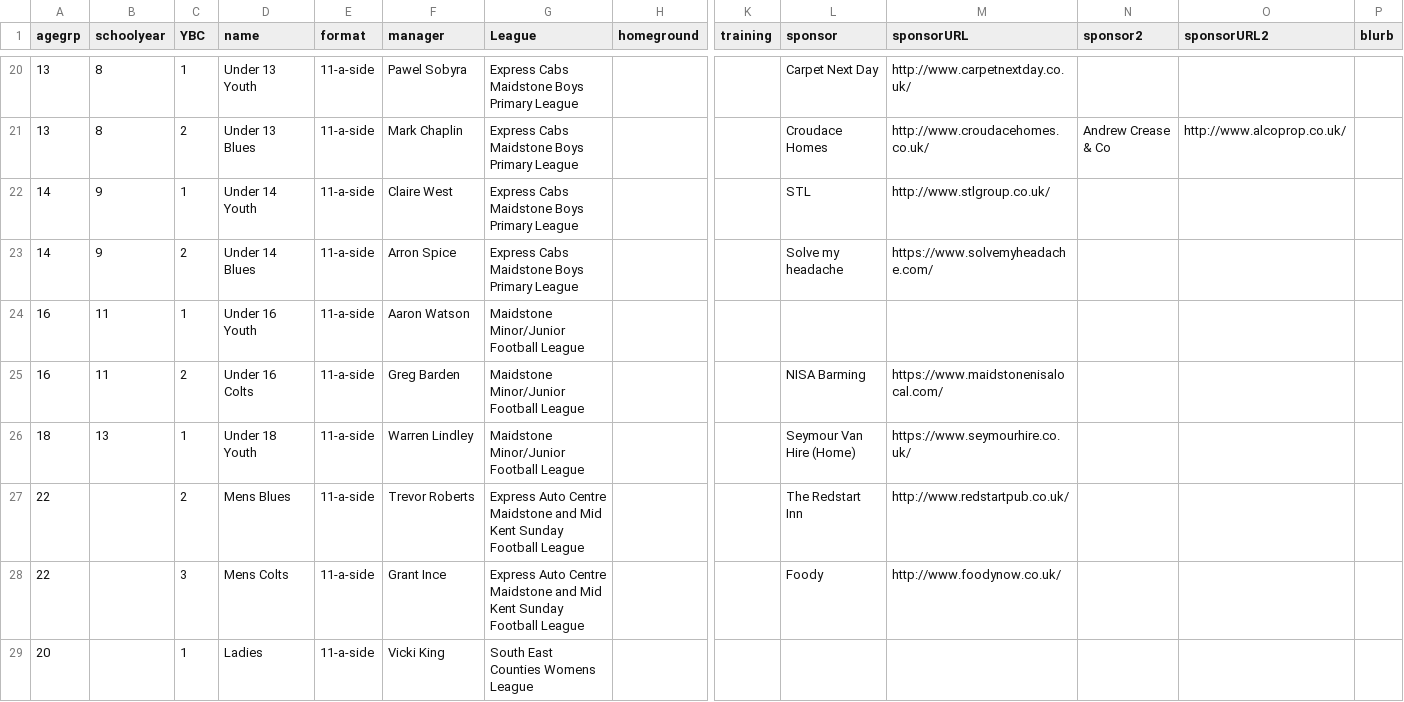
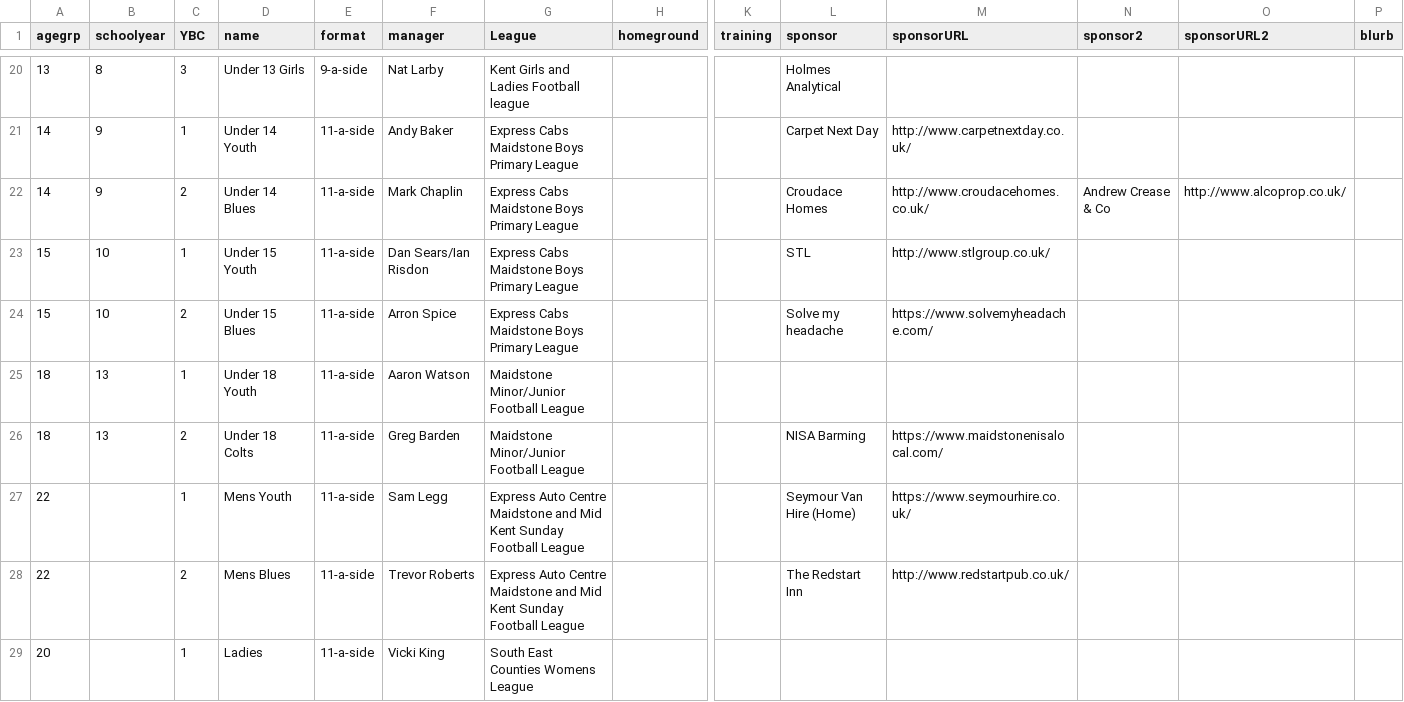
Before and after one commit to BYFC/BYFC.github.io, a CSV file: _data/teams.csv, drawn as a sheet; only a part is shown, gaps mark what is left out; removed rows and columns are numbered as before the commit, all else as after; rows hold the shown columns only; the diff covers the shown part only; the diff names each change by its address in the sheet, - before the commit and + after, or states it on an @@ line.

```diff
--- a/_data/teams.csv
+++ b/_data/teams.csv
-C20 (YBC): 1
+C20 (YBC): 3
-D20 (name): Under 13 Youth
+D20 (name): Under 13 Girls
-E20 (format): 11-a-side
+E20 (format): 9-a-side
-F20 (manager): Pawel Sobyra
+F20 (manager): Nat Larby
-G20 (League): Express Cabs Maidstone Boys Primary League
+G20 (League): Kent Girls and Ladies Football league
-L20 (sponsor): Carpet Next Day
+L20 (sponsor): Holmes Analytical
-M20 (sponsorURL): http://www.carpetnextday.co.uk/
+M20 (sponsorURL): (empty)
-row 21: 13 | 8 | 2 | Under 13 Blues | 11-a-side | Mark Chaplin | Express Cabs Maidstone Boys Primary League |  |  | Croudace Homes | http://www.croudacehomes.co.uk/ | Andrew Crease & Co | http://www.alcoprop.co.uk/
-F21 (manager): Claire West
+F21 (manager): Andy Baker
-L21 (sponsor): STL
+L21 (sponsor): Carpet Next Day
-M21 (sponsorURL): http://www.stlgroup.co.uk/
+M21 (sponsorURL): http://www.carpetnextday.co.uk/
-F22 (manager): Arron Spice
+F22 (manager): Mark Chaplin
-L22 (sponsor): Solve my headache
+L22 (sponsor): Croudace Homes
-M22 (sponsorURL): https://www.solvemyheadache.com/
+M22 (sponsorURL): http://www.croudacehomes.co.uk/
-N22 (sponsor2): (empty)
+N22 (sponsor2): Andrew Crease & Co
-O22 (sponsorURL2): (empty)
+O22 (sponsorURL2): http://www.alcoprop.co.uk/
+row 23: 15 | 10 | 1 | Under 15 Youth | 11-a-side | Dan Sears/Ian Risdon | Express Cabs Maidstone Boys Primary League |  |  | STL | http://www.stlgroup.co.uk/
+row 24: 15 | 10 | 2 | Under 15 Blues | 11-a-side | Arron Spice | Express Cabs Maidstone Boys Primary League |  |  | Solve my headache | https://www.solvemyheadache.com/
-A25 (agegrp): 16
+A25 (agegrp): 18
-B25 (schoolyear): 11
+B25 (schoolyear): 13
-D25 (name): Under 16 Youth
+D25 (name): Under 18 Youth
-row 25: 16 | 11 | 2 | Under 16 Colts | 11-a-side | Greg Barden | Maidstone Minor/Junior Football League |  |  | NISA Barming | https://www.maidstonenisalocal.com/
-C26 (YBC): 1
+C26 (YBC): 2
-D26 (name): Under 18 Youth
+D26 (name): Under 18 Colts
-F26 (manager): Warren Lindley
+F26 (manager): Greg Barden
-L26 (sponsor): Seymour Van Hire (Home)
+L26 (sponsor): NISA Barming
-M26 (sponsorURL): https://www.seymourhire.co.uk/
+M26 (sponsorURL): https://www.maidstonenisalocal.com/
+row 27: 22 |  | 1 | Mens Youth | 11-a-side | Sam Legg | Express Auto Centre Maidstone and Mid Kent Sunday Football League |  |  | Seymour Van Hire (Home) | https://www.seymourhire.co.uk/
-row 28: 22 |  | 3 | Mens Colts | 11-a-side | Grant Ince | Express Auto Centre Maidstone and Mid Kent Sunday Football League |  |  | Foody | http://www.foodynow.co.uk/
```
Also changed, not shown: 1 added row, 1 removed row and 70 edited cells elsewhere in this file, 3 other files.
